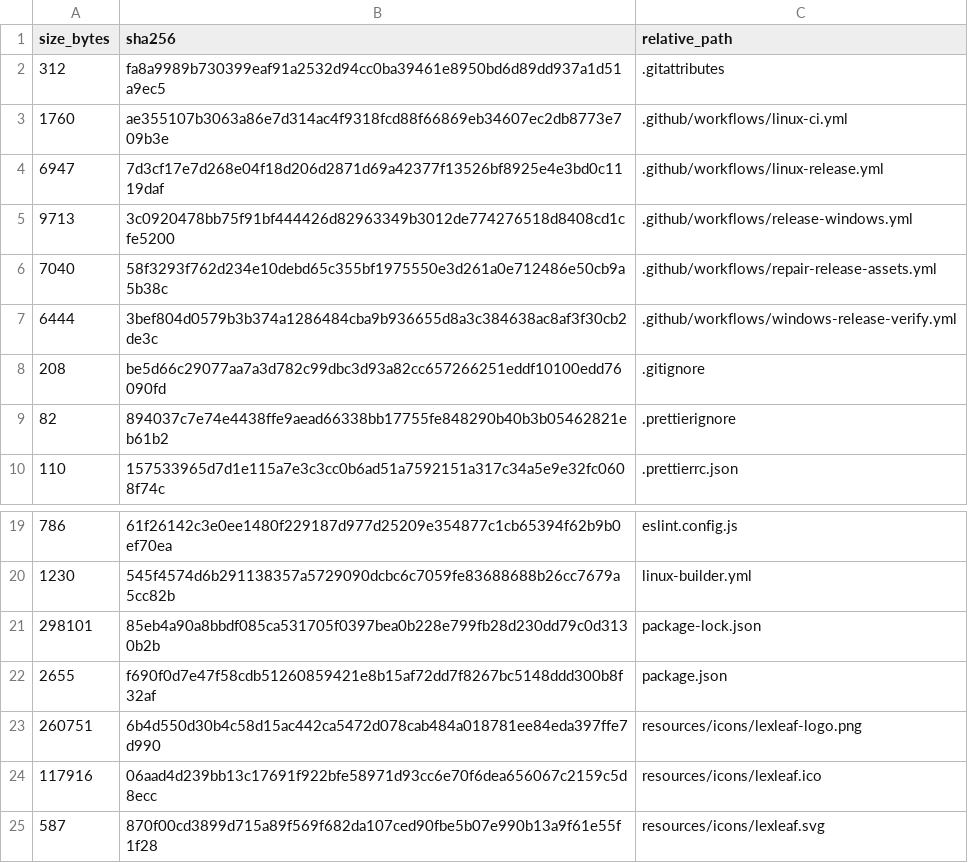
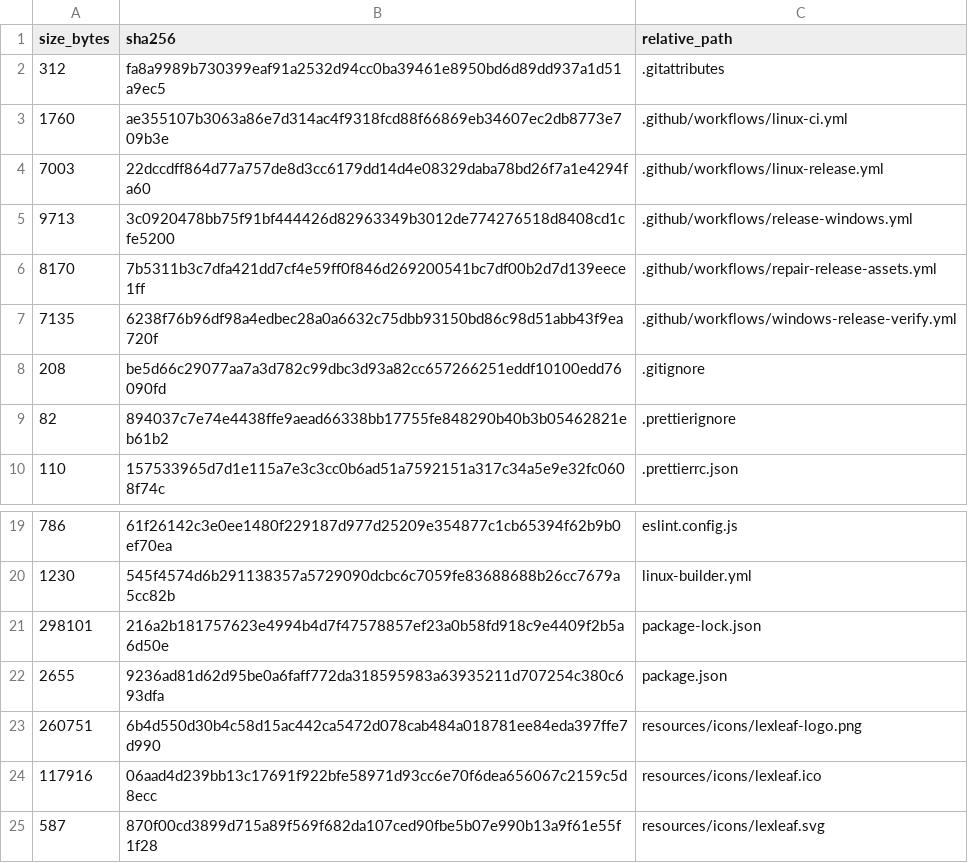
Before and after one commit to purubhoite/lexleaf, a TSV file: PUBLIC-SOURCE-MANIFEST.tsv, drawn as a sheet; only a part is shown, gaps mark what is left out.

Commit message:
chore(release): prepare 0.2.0
Bump the version, point the Linux and repair workflows at 0.2.0, have the
repair workflow replace the update metadata along with the installer, and
have the Windows verification check the executable's branding and the
update files.

Co-authored-by: arena-agent <297053741+arena-agent@users.noreply.github.com>

```diff
--- a/PUBLIC-SOURCE-MANIFEST.tsv
+++ b/PUBLIC-SOURCE-MANIFEST.tsv
@@ -3,6 +3,6 @@ size_bytes	sha256	relative_path
 1760	ae355107b3063a86e7d314ac4f9318fcd88f66869eb34607ec2db8773e709b3e	.github/workflows/linux-ci.yml
-6947	7d3cf17e7d268e04f18d206d2871d69a42377f13526bf8925e4e3bd0c1119daf	.github/workflows/linux-release.yml
+7003	22dccdff864d77a757de8d3cc6179dd14d4e08329daba78bd26f7a1e4294fa60	.github/workflows/linux-release.yml
 9713	3c0920478bb75f91bf444426d82963349b3012de774276518d8408cd1cfe5200	.github/workflows/release-windows.yml
-7040	58f3293f762d234e10debd65c355bf1975550e3d261a0e712486e50cb9a5b38c	.github/workflows/repair-release-assets.yml
-6444	3bef804d0579b3b374a1286484cba9b936655d8a3c384638ac8af3f30cb2de3c	.github/workflows/windows-release-verify.yml
+8170	7b5311b3c7dfa421dd7cf4e59ff0f846d269200541bc7df00b2d7d139eece1ff	.github/workflows/repair-release-assets.yml
+7135	6238f76b96df98a4edbec28a0a6632c75dbb93150bd86c98d51abb43f9ea720f	.github/workflows/windows-release-verify.yml
 208	be5d66c29077aa7a3d782c99dbc3d93a82cc657266251eddf10100edd76090fd	.gitignore
@@ -20,4 +20,4 @@ size_bytes	sha256	relative_path
 1230	545f4574d6b291138357a5729090dcbc6c7059fe83688688b26cc7679a5cc82b	linux-builder.yml
-298101	85eb4a90a8bbdf085ca531705f0397bea0b228e799fb28d230dd79c0d3130b2b	package-lock.json
-2655	f690f0d7e47f58cdb51260859421e8b15af72dd7f8267bc5148ddd300b8f32af	package.json
+298101	216a2b181757623e4994b4d7f47578857ef23a0b58fd918c9e4409f2b5a6d50e	package-lock.json
+2655	9236ad81d62d95be0a6faff772da318595983a63935211d707254c380c693dfa	package.json
 260751	6b4d550d30b4c58d15ac442ca5472d078cab484a018781ee84eda397ffe7d990	resources/icons/lexleaf-logo.png
```
Also changed, not shown: 5 other files.
